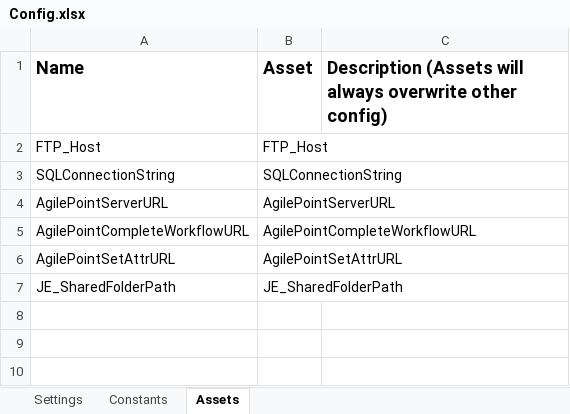
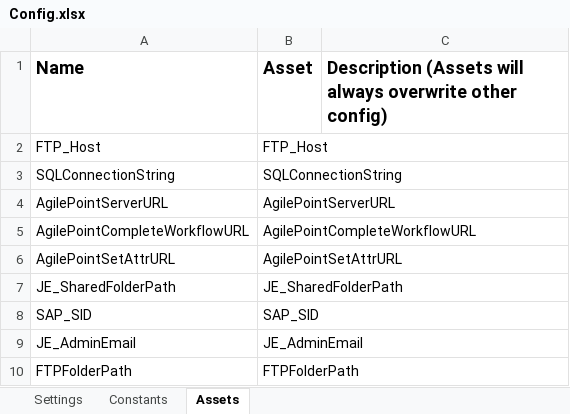
Before and after one commit to taylork1414/Journal-Entry-Submiter, an Excel workbook: Data/Config.xlsx, sheet Assets, drawn as a sheet; values as stored, in another font and other column widths than the file's, no borders; the diff names each change by its address in the sheet, - before the commit and + after, or states it on an @@ line.

```diff
--- a/Data/Config.xlsx (sheet Assets)
+++ b/Data/Config.xlsx (sheet Assets)
+row 8: SAP_SID | SAP_SID
+row 9: JE_AdminEmail | JE_AdminEmail
+row 10: FTPFolderPath | FTPFolderPath
```
Also changed, not shown: sheet Settings, 27 other files.
